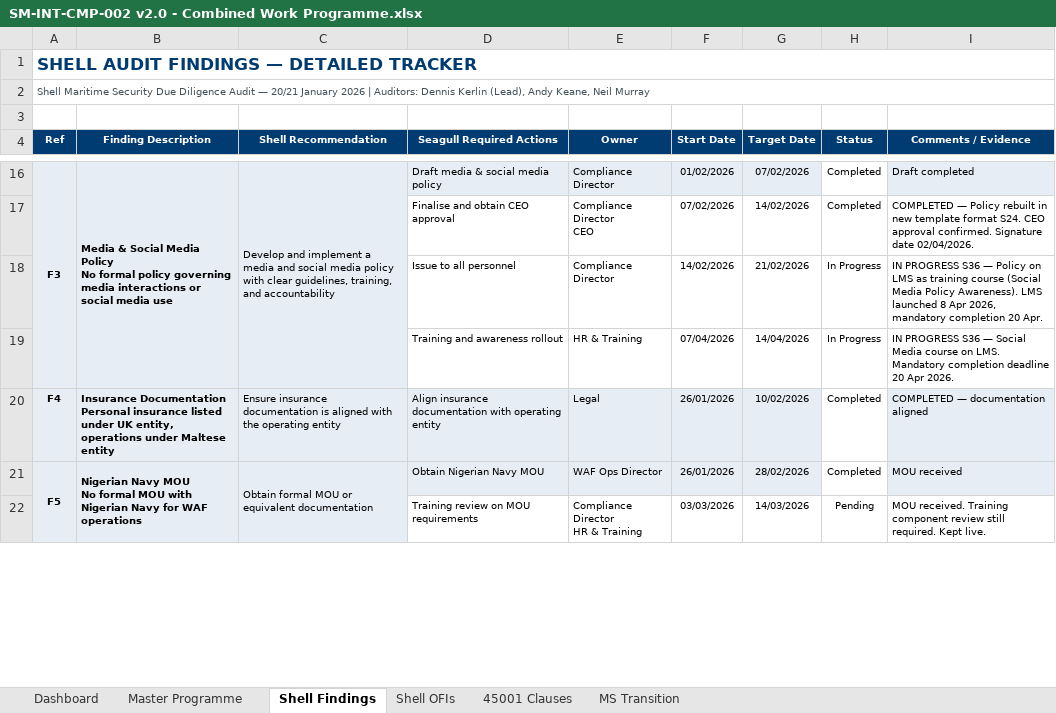
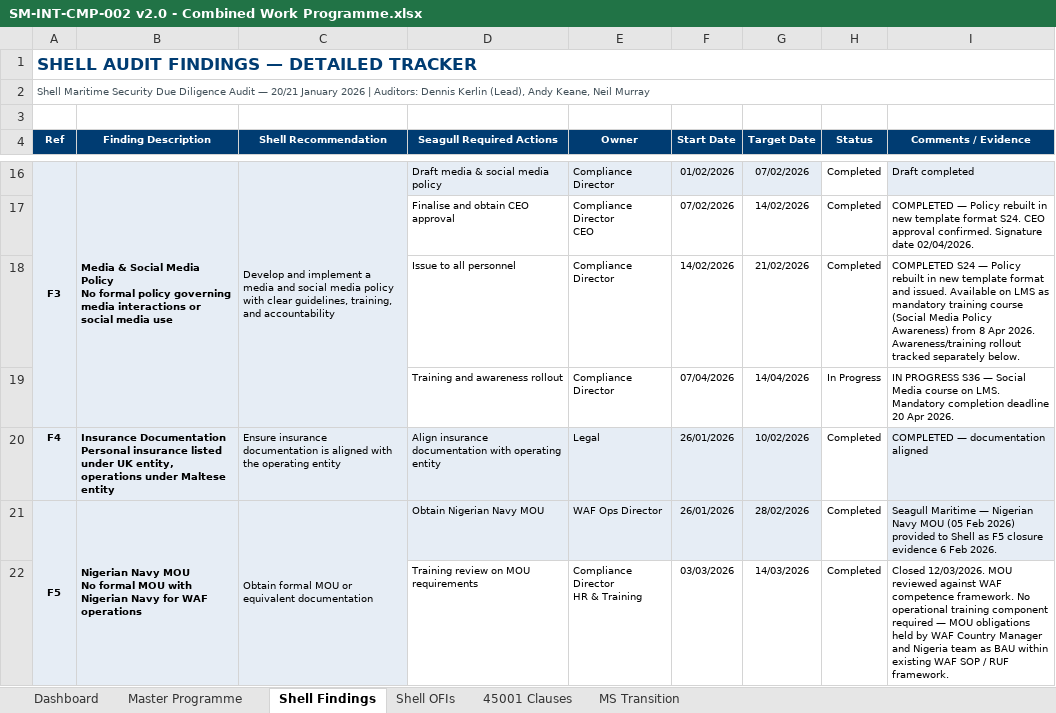
Before and after one commit to darren899/seagull-portals, an Excel workbook: libero/docs/6. Planning/SM-INT-CMP-002 v2.0 - Combined Work Programme.xlsx, sheet Shell Findings, drawn as a sheet; only a part is shown, gaps mark what is left out; values as stored, in another font and other column widths than the file's, no borders; conditional formats not drawn; the diff covers the shown part only; the diff names each change by its address in the sheet, - before the commit and + after, or states it on an @@ line.

```diff
--- a/libero/docs/6. Planning/SM-INT-CMP-002 v2.0 - Combined Work Programme.xlsx (sheet Shell Findings)
+++ b/libero/docs/6. Planning/SM-INT-CMP-002 v2.0 - Combined Work Programme.xlsx (sheet Shell Findings)
-H18 (Status): In Progress
+H18 (Status): Completed
-I18 (Comments / Evidence): IN PROGRESS S36 — Policy on LMS as training course (Social Media Policy Awareness). LMS launched 8 Apr 2026, mandatory completion 20 Apr.
+I18 (Comments / Evidence): COMPLETED S24 — Policy rebuilt in new template format and issued. Available on LMS as mandatory training course (Social Media Policy Awareness) from 8 Apr 2026. Awareness/training rollout tracked separately below.
-E19 (Owner): HR & Training
+E19 (Owner): Compliance Director
-I21 (Comments / Evidence): MOU received
+I21 (Comments / Evidence): Seagull Maritime — Nigerian Navy MOU (05 Feb 2026) provided to Shell as F5 closure evidence 6 Feb 2026.
-H22 (Status): Pending
+H22 (Status): Completed
-I22 (Comments / Evidence): MOU received. Training component review still required. Kept live.
+I22 (Comments / Evidence): Closed 12/03/2026. MOU reviewed against WAF competence framework. No operational training component required — MOU obligations held by WAF Country Manager and Nigeria team as BAU within existing WAF SOP / RUF framework.
```
Also changed, not shown: 1 removed row and 1 edited cell elsewhere in this sheet, sheet Master Programme, sheet MS Transition, sheet Shell OFIs, sheet 45001 Clauses, sheet Dashboard, 2 other files.
